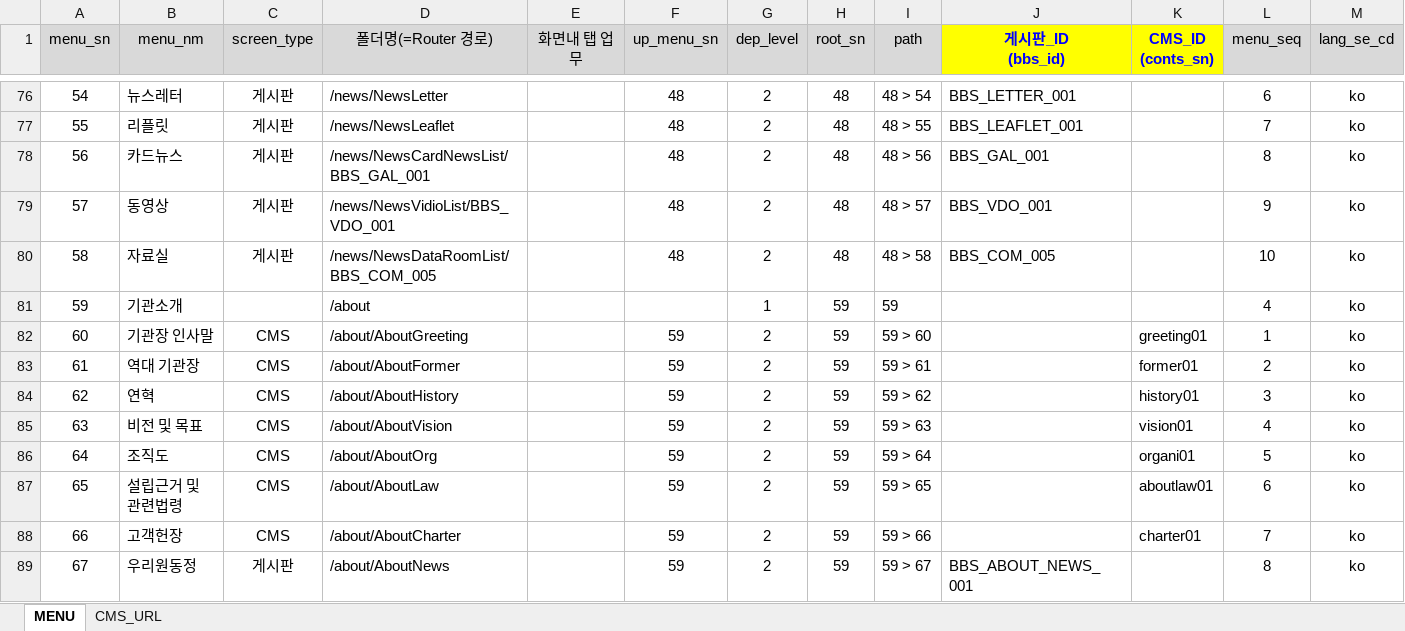
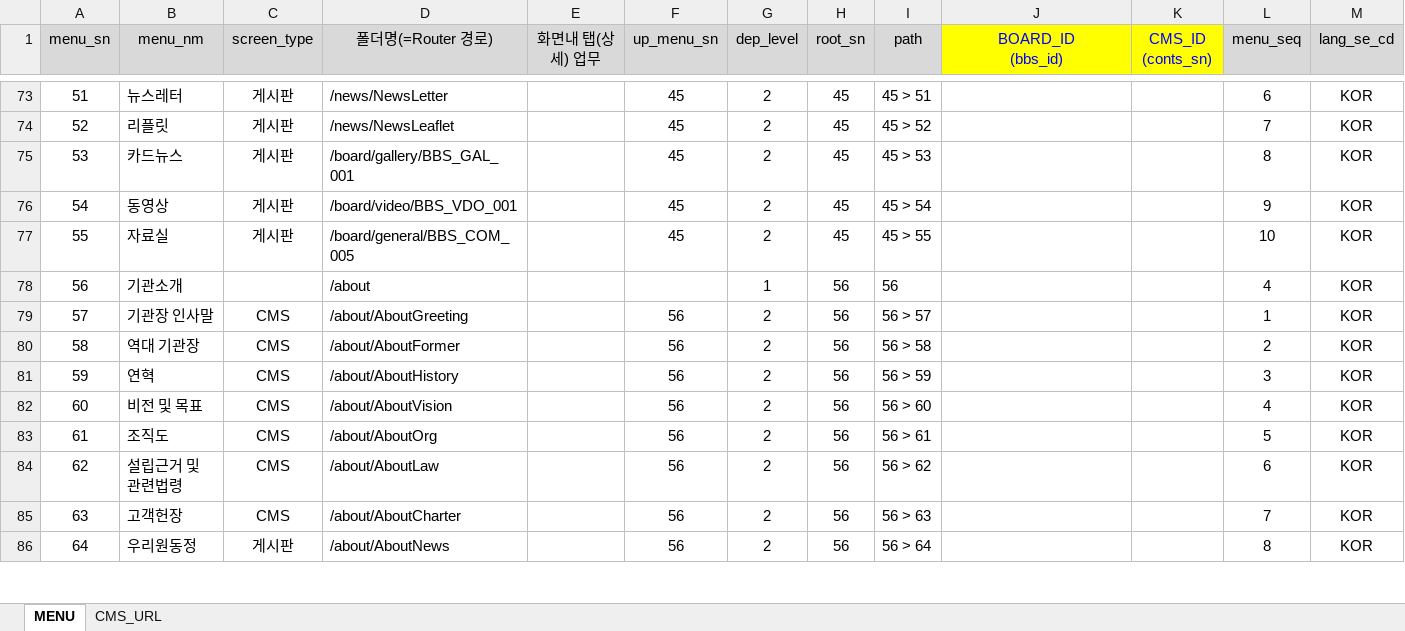
Before and after one commit to jso2781/pp-be, an Excel workbook: src/main/resources/database/메뉴별 라우팅구조(CMS_표기).xlsx, sheet MENU, drawn as a sheet; only a part is shown, gaps mark what is left out; values as stored, in another font and other column widths than the file's, no borders; addresses are those after the commit; ↵ is a line break in a cell; the diff covers the shown part only; the diff names each change by its address in the sheet, - before the commit and + after, or states it on an @@ line.

```diff
--- a/src/main/resources/database/메뉴별 라우팅구조(CMS_표기).xlsx (sheet MENU)
+++ b/src/main/resources/database/메뉴별 라우팅구조(CMS_표기).xlsx (sheet MENU)
-E1: 화면내 탭 업무
+E1: 화면내 탭(상세) 업무
-J1: 게시판_ID ↵ (bbs_id)
+J1: BOARD_ID ↵ (bbs_id)
-J1:K1 bold: on
+J1:K1 bold: off
@@ column A (menu_sn) renumbered from row 66 down @@
-F73:F77 (up_menu_sn): 48
+F73:F77 (up_menu_sn): 45
-H73:H77 (root_sn): 48
+H73:H77 (root_sn): 45
-I73 (path): 48 > 54
+I73 (path): 45 > 51
-J73 (BOARD_ID (bbs_id)): BBS_LETTER_001
+J73 (BOARD_ID (bbs_id)): (empty)
-M73:M86 (lang_se_cd): ko
+M73:M86 (lang_se_cd): KOR
-I74 (path): 48 > 55
+I74 (path): 45 > 52
-J74 (BOARD_ID (bbs_id)): BBS_LEAFLET_001
+J74 (BOARD_ID (bbs_id)): (empty)
-D75 (폴더명(=Router 경로)): /news/NewsCardNewsList/BBS_GAL_001
+D75 (폴더명(=Router 경로)): /board/gallery/BBS_GAL_001
-I75 (path): 48 > 56
+I75 (path): 45 > 53
-J75 (BOARD_ID (bbs_id)): BBS_GAL_001
+J75 (BOARD_ID (bbs_id)): (empty)
-D76 (폴더명(=Router 경로)): /news/NewsVidioList/BBS_VDO_001
+D76 (폴더명(=Router 경로)): /board/video/BBS_VDO_001
-I76 (path): 48 > 57
+I76 (path): 45 > 54
-J76 (BOARD_ID (bbs_id)): BBS_VDO_001
+J76 (BOARD_ID (bbs_id)): (empty)
-D77 (폴더명(=Router 경로)): /news/NewsDataRoomList/BBS_COM_005
+D77 (폴더명(=Router 경로)): /board/general/BBS_COM_005
-I77 (path): 48 > 58
+I77 (path): 45 > 55
-J77 (BOARD_ID (bbs_id)): BBS_COM_005
+J77 (BOARD_ID (bbs_id)): (empty)
-H78:H86 (root_sn): 59
+H78:H86 (root_sn): 56
-I78 (path): 59
+I78 (path): 56
-F79:F86 (up_menu_sn): 59
+F79:F86 (up_menu_sn): 56
-I79 (path): 59 > 60
+I79 (path): 56 > 57
-K79 (CMS_ID (conts_sn)): greeting01
+K79 (CMS_ID (conts_sn)): (empty)
-I80 (path): 59 > 61
+I80 (path): 56 > 58
-K80 (CMS_ID (conts_sn)): former01
+K80 (CMS_ID (conts_sn)): (empty)
-I81 (path): 59 > 62
+I81 (path): 56 > 59
-K81 (CMS_ID (conts_sn)): history01
+K81 (CMS_ID (conts_sn)): (empty)
-I82 (path): 59 > 63
+I82 (path): 56 > 60
-K82 (CMS_ID (conts_sn)): vision01
+K82 (CMS_ID (conts_sn)): (empty)
-I83 (path): 59 > 64
+I83 (path): 56 > 61
-K83 (CMS_ID (conts_sn)): organi01
+K83 (CMS_ID (conts_sn)): (empty)
-I84 (path): 59 > 65
+I84 (path): 56 > 62
-K84 (CMS_ID (conts_sn)): aboutlaw01
+K84 (CMS_ID (conts_sn)): (empty)
-I85 (path): 59 > 66
+I85 (path): 56 > 63
-K85 (CMS_ID (conts_sn)): charter01
+K85 (CMS_ID (conts_sn)): (empty)
-I86 (path): 59 > 67
+I86 (path): 56 > 64
-J86 (BOARD_ID (bbs_id)): BBS_ABOUT_NEWS_001
+J86 (BOARD_ID (bbs_id)): (empty)
```
Also changed, not shown: 2 added rows, 4 removed rows, 121 edited cells and cell formats elsewhere in this sheet, sheet CMS_URL.
